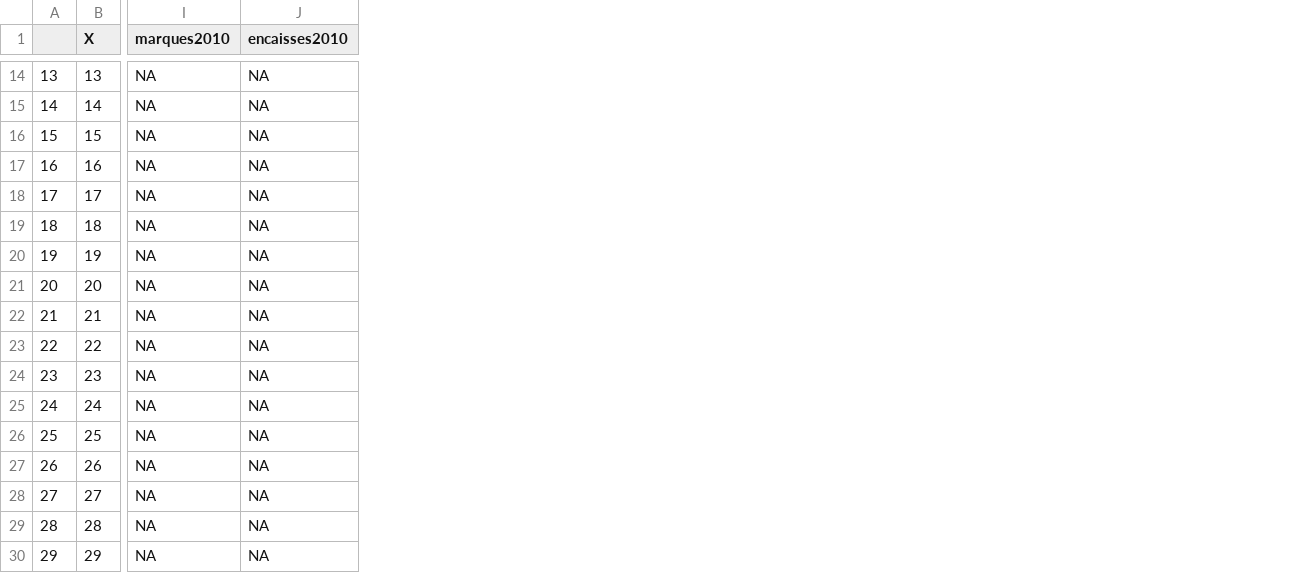
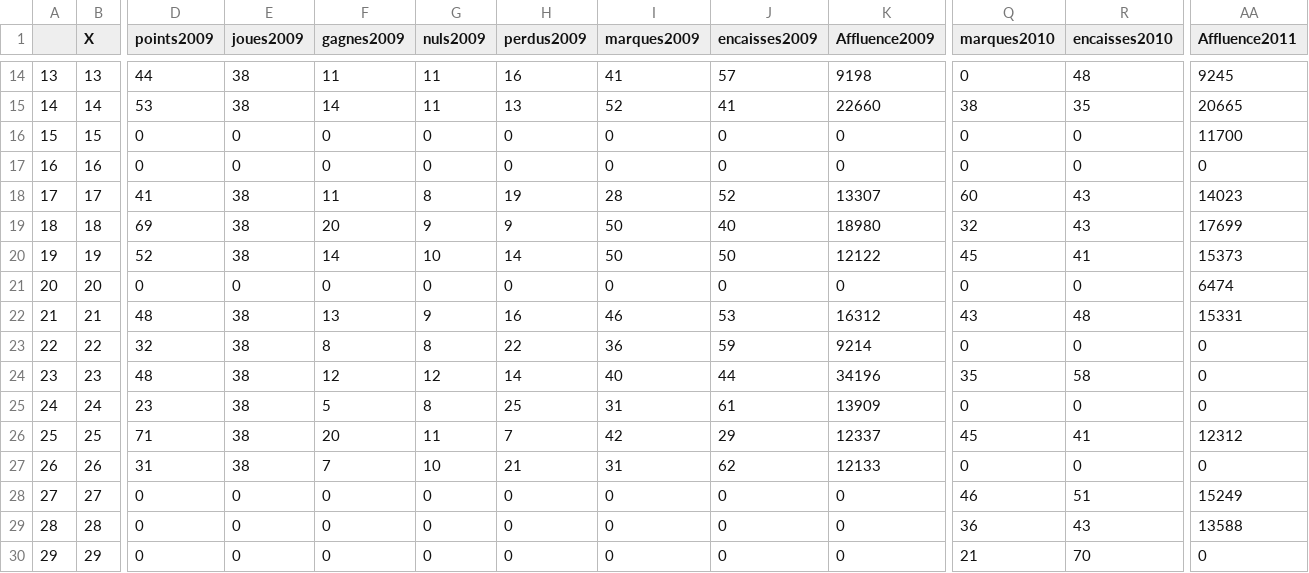
Before and after one commit to joannabujoli/Foot, a CSV file: bar-data.csv, drawn as a sheet; only a part is shown, gaps mark what is left out; addresses are those after the commit; the diff covers the shown part only; the diff names each change by its address in the sheet, - before the commit and + after, or states it on an @@ line.

```diff
--- a/bar-data.csv
+++ b/bar-data.csv
+column D (points2009), rows 14-30: 44 | 53 | 0 | 0 | 41 | 69 | 52 | 0 | 48 | 32 | 48 | 23 | 71 | 31 | 0 | 0 | 0
+column E (joues2009), rows 14-30: 38 | 38 | 0 | 0 | 38 | 38 | 38 | 0 | 38 | 38 | 38 | 38 | 38 | 38 | 0 | 0 | 0
+column F (gagnes2009), rows 14-30: 11 | 14 | 0 | 0 | 11 | 20 | 14 | 0 | 13 | 8 | 12 | 5 | 20 | 7 | 0 | 0 | 0
+column G (nuls2009), rows 14-30: 11 | 11 | 0 | 0 | 8 | 9 | 10 | 0 | 9 | 8 | 12 | 8 | 11 | 10 | 0 | 0 | 0
+column H (perdus2009), rows 14-30: 16 | 13 | 0 | 0 | 19 | 9 | 14 | 0 | 16 | 22 | 14 | 25 | 7 | 21 | 0 | 0 | 0
+column I (marques2009), rows 14-30: 41 | 52 | 0 | 0 | 28 | 50 | 50 | 0 | 46 | 36 | 40 | 31 | 42 | 31 | 0 | 0 | 0
+column J (encaisses2009), rows 14-30: 57 | 41 | 0 | 0 | 52 | 40 | 50 | 0 | 53 | 59 | 44 | 61 | 29 | 62 | 0 | 0 | 0
+column K (Affluence2009), rows 14-30: 9198 | 22660 | 0 | 0 | 13307 | 18980 | 12122 | 0 | 16312 | 9214 | 34196 | 13909 | 12337 | 12133 | 0 | 0 | 0
+column AA (Affluence2011), rows 14-30: 9245 | 20665 | 11700 | 0 | 14023 | 17699 | 15373 | 6474 | 15331 | 0 | 0 | 0 | 12312 | 0 | 15249 | 13588 | 0
-Q14 (marques2010): NA
+Q14 (marques2010): 0
-R14 (encaisses2010): NA
+R14 (encaisses2010): 48
-Q15 (marques2010): NA
+Q15 (marques2010): 38
-R15 (encaisses2010): NA
+R15 (encaisses2010): 35
-Q16:Q17 (marques2010): NA
+Q16:Q17 (marques2010): 0
-R16:R17 (encaisses2010): NA
+R16:R17 (encaisses2010): 0
-Q18 (marques2010): NA
+Q18 (marques2010): 60
-R18:R19 (encaisses2010): NA
+R18:R19 (encaisses2010): 43
-Q19 (marques2010): NA
+Q19 (marques2010): 32
-Q20 (marques2010): NA
+Q20 (marques2010): 45
-R20 (encaisses2010): NA
+R20 (encaisses2010): 41
-Q21 (marques2010): NA
+Q21 (marques2010): 0
-R21 (encaisses2010): NA
+R21 (encaisses2010): 0
-Q22 (marques2010): NA
+Q22 (marques2010): 43
-R22 (encaisses2010): NA
+R22 (encaisses2010): 48
-Q23 (marques2010): NA
+Q23 (marques2010): 0
-R23 (encaisses2010): NA
+R23 (encaisses2010): 0
-Q24 (marques2010): NA
+Q24 (marques2010): 35
-R24 (encaisses2010): NA
+R24 (encaisses2010): 58
-Q25 (marques2010): NA
+Q25 (marques2010): 0
-R25 (encaisses2010): NA
+R25 (encaisses2010): 0
-Q26 (marques2010): NA
+Q26 (marques2010): 45
-R26 (encaisses2010): NA
+R26 (encaisses2010): 41
-Q27 (marques2010): NA
+Q27 (marques2010): 0
-R27 (encaisses2010): NA
+R27 (encaisses2010): 0
-Q28 (marques2010): NA
+Q28 (marques2010): 46
-R28 (encaisses2010): NA
+R28 (encaisses2010): 51
-Q29 (marques2010): NA
+Q29 (marques2010): 36
-R29 (encaisses2010): NA
+R29 (encaisses2010): 43
-Q30 (marques2010): NA
+Q30 (marques2010): 21
-R30 (encaisses2010): NA
+R30 (encaisses2010): 70
```
Also changed, not shown: 28 edited cells elsewhere in this file, 3 other files.
